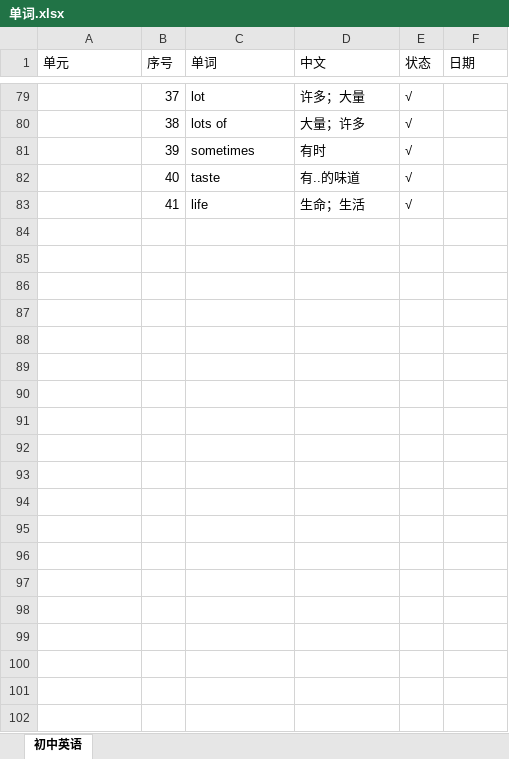
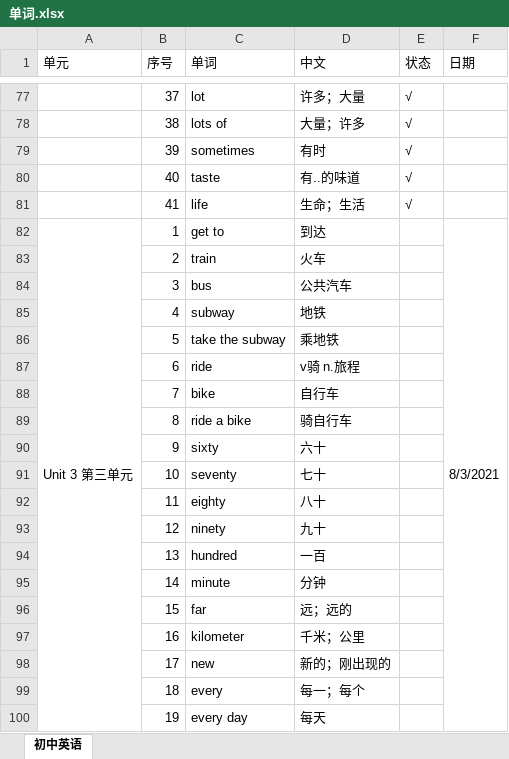
Before and after one commit to h-alone/Zhejiang-Huangyan-Middle-School, an Excel workbook: 单词.xlsx, sheet 初中英语, drawn as a sheet; only a part is shown, gaps mark what is left out; values as stored, in another font and other column widths than the file's, no cell formats; the diff covers the shown part only; the diff names each change by its address in the sheet, - before the commit and + after, or states it on an @@ line.

Commit message:
20210803单词

```diff
--- a/单词.xlsx (sheet 初中英语)
+++ b/单词.xlsx (sheet 初中英语)
+row 82: Unit 3 第三单元 | 1 | get to | 到达 |  | 8/3/2021
+row 83:  | 2 | train | 火车
+row 84:  | 3 | bus | 公共汽车
+row 85:  | 4 | subway | 地铁
+row 86:  | 5 | take the subway | 乘地铁
+row 87:  | 6 | ride | v骑 n.旅程
+row 88:  | 7 | bike | 自行车
+row 89:  | 8 | ride a bike | 骑自行车
+row 90:  | 9 | sixty | 六十
+row 91:  | 10 | seventy | 七十
+row 92:  | 11 | eighty | 八十
+row 93:  | 12 | ninety | 九十
+row 94:  | 13 | hundred | 一百
+row 95:  | 14 | minute | 分钟
+row 96:  | 15 | far | 远；远的
+row 97:  | 16 | kilometer | 千米；公里
+row 98:  | 17 | new | 新的；刚出现的
+row 99:  | 18 | every | 每一；每个
+row 100:  | 19 | every day | 每天
```
Also changed, not shown: 63 added rows, 2 removed rows and 25 edited cells elsewhere in this sheet, cell formats.
